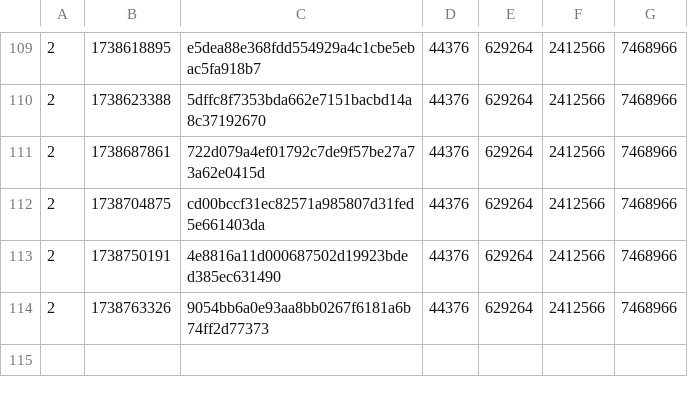
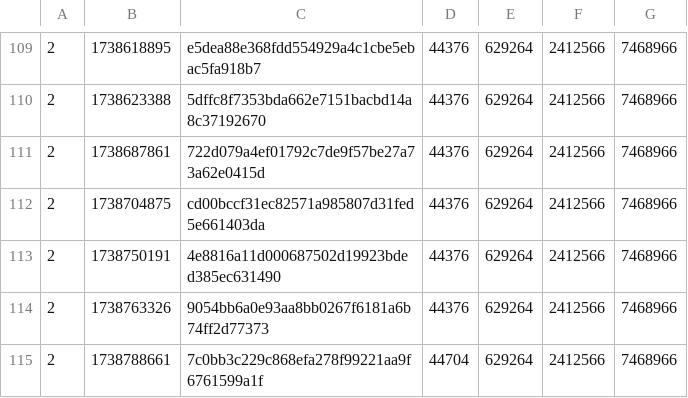
Before and after one commit to SAT-R/sa1, a CSV file: reports/progress-sa1-matching.csv, drawn as a sheet; only a part is shown, gaps mark what is left out; the diff names each change by its address in the sheet, - before the commit and + after, or states it on an @@ line.

```diff
--- a/reports/progress-sa1-matching.csv
+++ b/reports/progress-sa1-matching.csv
+row 115: 2 | 1738788661 | 7c0bb3c229c868efa278f99221aa9f6761599a1f | 44704 | 629264 | 2412566 | 7468966
```
Also changed, not shown: reports/progress-sa1-nonmatching.csv, 2 other files.
